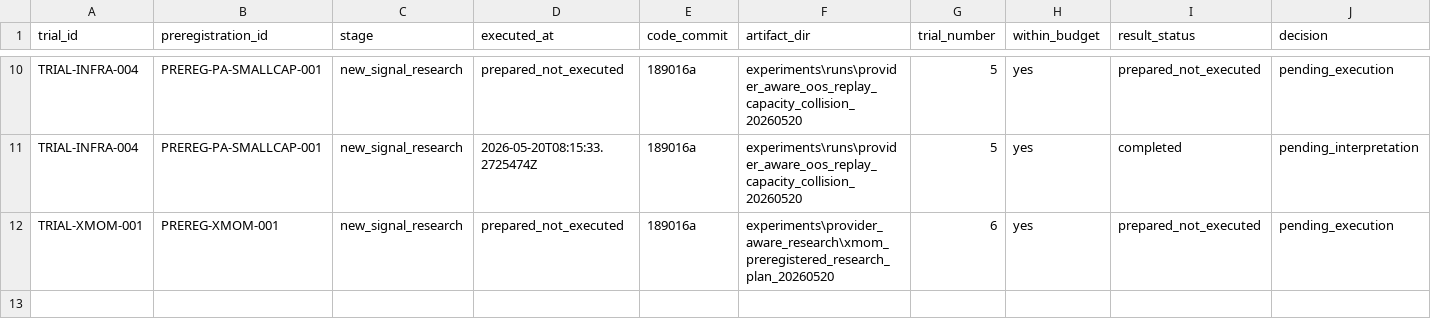
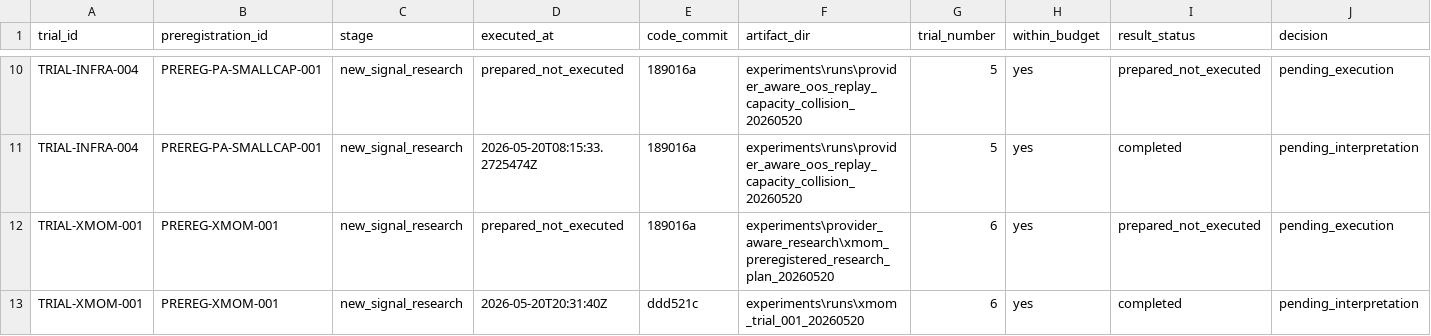
Before and after one commit to PerfectPoH/adaptive-equity-trading-lab, a CSV file: experiments/provider_aware_research/trial_ledger/provider_sensitivity_trial_ledger.csv, drawn as a sheet; only a part is shown, gaps mark what is left out; rows hold the shown columns only; the diff names each change by its address in the sheet, - before the commit and + after, or states it on an @@ line.

Commit message:
Execute preregistered XMOM trial

```diff
--- a/experiments/provider_aware_research/trial_ledger/provider_sensitivity_trial_ledger.csv
+++ b/experiments/provider_aware_research/trial_ledger/provider_sensitivity_trial_ledger.csv
+row 13: TRIAL-XMOM-001 | PREREG-XMOM-001 | new_signal_research | 2026-05-20T20:31:40Z | ddd521c | experiments\runs\xmom_trial_001_20260520 | 6 | yes | completed | pending_interpretation
```
Also changed, not shown: 21 other files.
